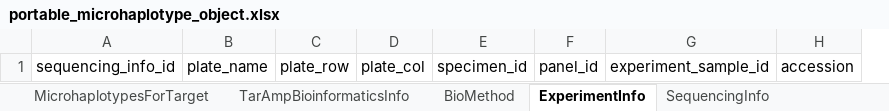
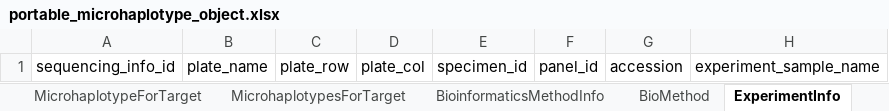
Before and after one commit to PlasmoGenEpi/portable-microhaplotype-object, an Excel workbook: project/excel/portable_microhaplotype_object.xlsx, sheet ExperimentInfo, drawn as a sheet; values as stored, in another font and other column widths than the file's, no borders; removed rows and columns are numbered as before the commit, all else as after; the diff names each change by its address in the sheet, - before the commit and + after, or states it on an @@ line.

```diff
--- a/project/excel/portable_microhaplotype_object.xlsx (sheet ExperimentInfo)
+++ b/project/excel/portable_microhaplotype_object.xlsx (sheet ExperimentInfo)
-sheet tab: TarAmpBioinformaticsInfo
+sheet tab: BioinformaticsMethodInfo
-column G, row 1: experiment_sample_id
+column H, row 1: experiment_sample_name
```
Also changed, not shown: sheet SpecimenInfo, sheet MicrohaplotypesDetected, sheet GenomeInfo, sheet PortableMicrohaplotypeObject, sheet BioMethod, sheet ReactionInfo, 8 more sheets, other sheet tabs, 28 other files.
